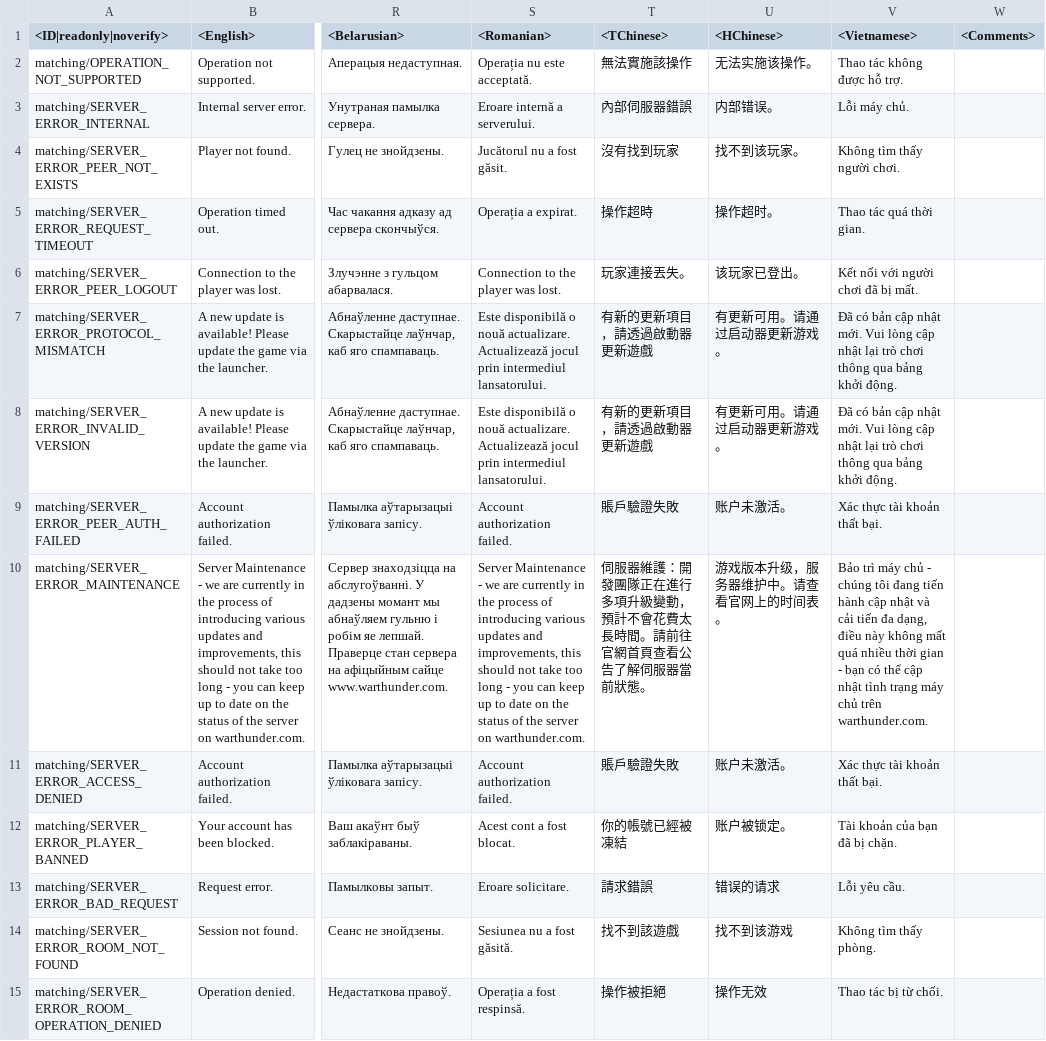
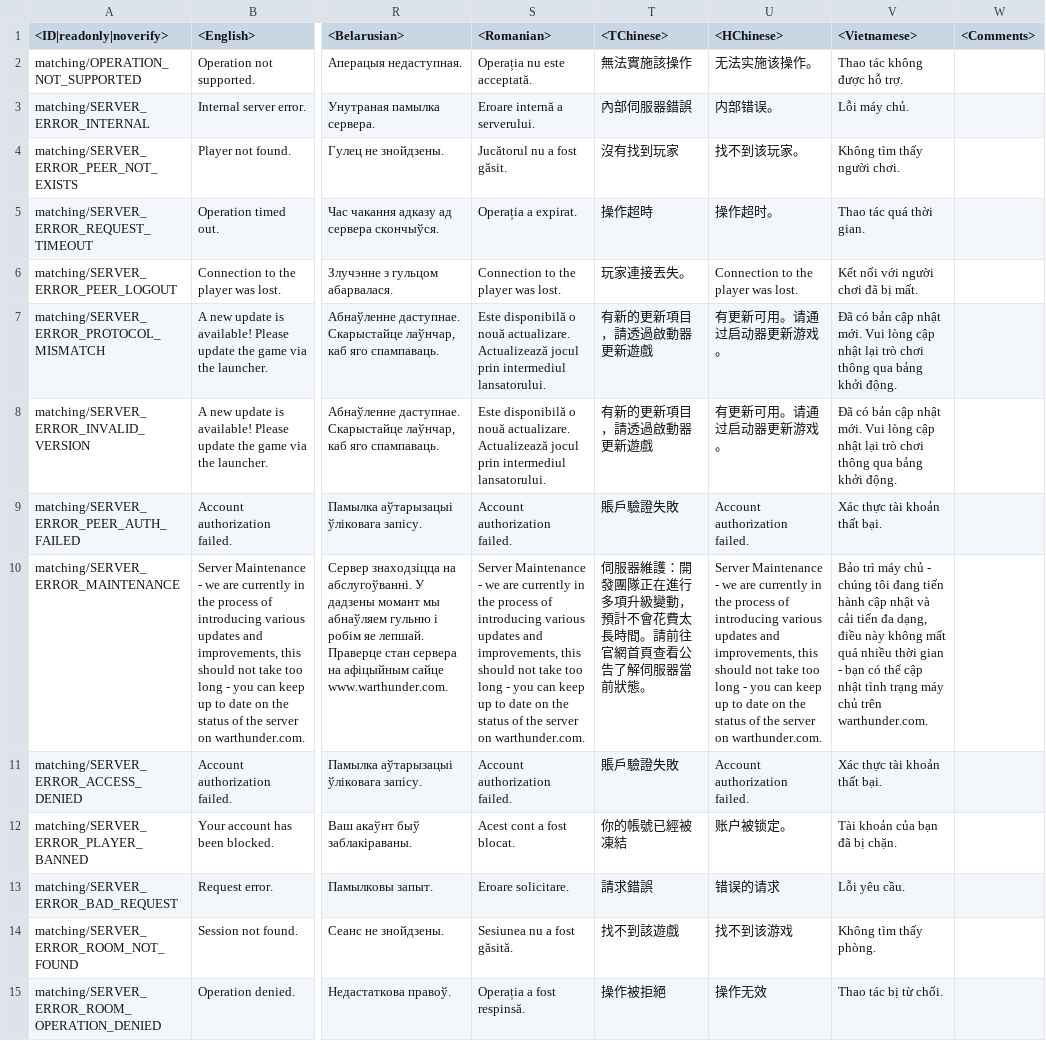
Before and after one commit to Heboon123/WTDM, a CSV file: lang.vromfs.bin_u/lang/matching.csv, drawn as a sheet; only a part is shown, gaps mark what is left out; the diff covers the shown part only; the diff names each change by its address in the sheet, - before the commit and + after, or states it on an @@ line.

```diff
--- a/lang.vromfs.bin_u/lang/matching.csv
+++ b/lang.vromfs.bin_u/lang/matching.csv
-U6 (<HChinese>): 该玩家已登出。
+U6 (<HChinese>): Connection to the player was lost.
-U9 (<HChinese>): 账户未激活。
+U9 (<HChinese>): Account authorization failed.
-U10 (<HChinese>): 游戏版本升级，服务器维护中。请查看官网上的时间表。
+U10 (<HChinese>): Server Maintenance - we are currently in the process of introducing various updates and improvements, this should not take too long - you can keep up to date on the status of the server on warthunder.com.
-U11 (<HChinese>): 账户未激活。
+U11 (<HChinese>): Account authorization failed.
```
Also changed, not shown: 10 edited cells elsewhere in this file, lang.vromfs.bin_u/lang/inf.csv, lang.vromfs.bin_u/lang/unlocks_attachables.csv, 51 other files.
